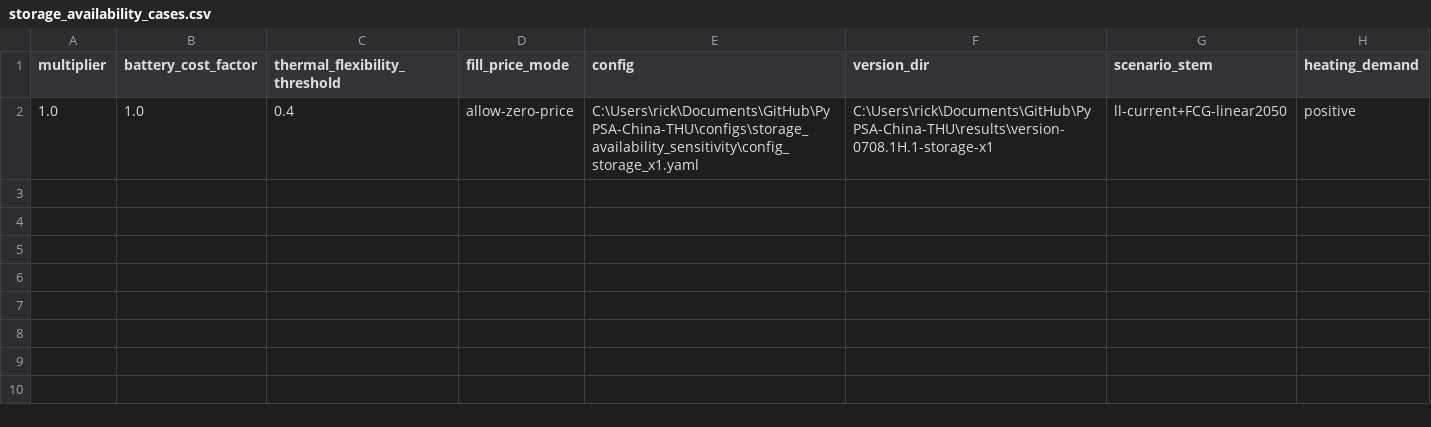
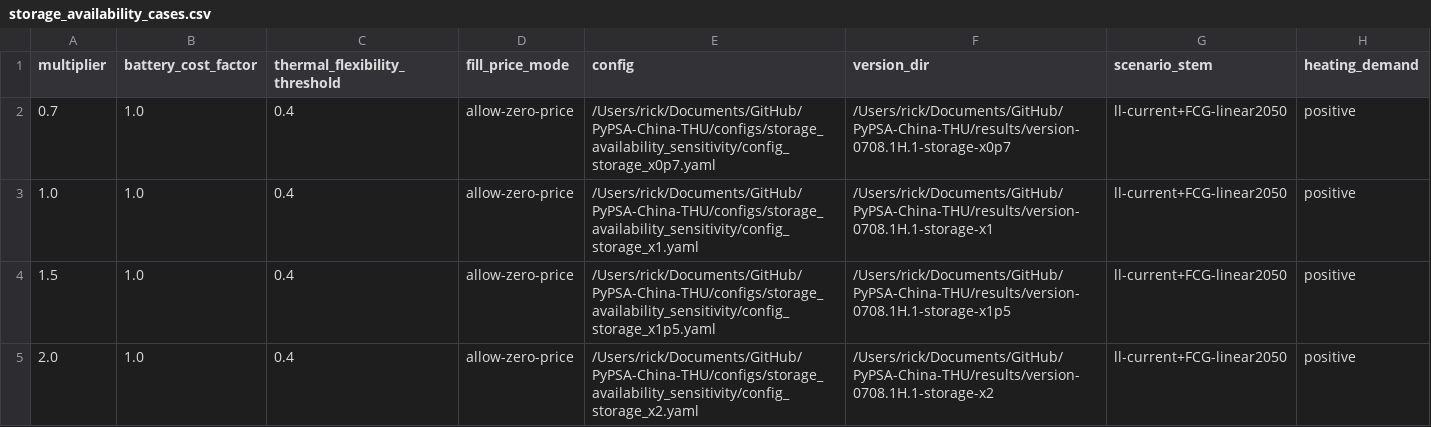
Before and after one commit to Rick10119/PyPSA-China-THU, a CSV file: configs/storage_availability_sensitivity/storage_availability_cases.csv, drawn as a sheet.

```diff
--- a/configs/storage_availability_sensitivity/storage_availability_cases.csv
+++ b/configs/storage_availability_sensitivity/storage_availability_cases.csv
@@ -1,2 +1,5 @@
 multiplier,battery_cost_factor,thermal_flexibility_threshold,fill_price_mode,config,version_dir,scenario_stem,heating_demand
-1.0,1.0,0.4,allow-zero-price,C:\Users\rick\Documents\GitHub\PyPSA-China-THU\configs\storage_availability_sensitivity\config_storage_x1.yaml,C:\Users\rick\Documents\GitHub\PyPSA-China-THU\results\version-0708.1H.1-storage-x1,ll-current+FCG-linear2050,positive
+0.7,1.0,0.4,allow-zero-price,/Users/rick/Documents/GitHub/PyPSA-China-THU/configs/storage_availability_sensitivity/config_storage_x0p7.yaml,/Users/rick/Documents/GitHub/PyPSA-China-THU/results/version-0708.1H.1-storage-x0p7,ll-current+FCG-linear2050,positive
+1.0,1.0,0.4,allow-zero-price,/Users/rick/Documents/GitHub/PyPSA-China-THU/configs/storage_availability_sensitivity/config_storage_x1.yaml,/Users/rick/Documents/GitHub/PyPSA-China-THU/results/version-0708.1H.1-storage-x1,ll-current+FCG-linear2050,positive
+1.5,1.0,0.4,allow-zero-price,/Users/rick/Documents/GitHub/PyPSA-China-THU/configs/storage_availability_sensitivity/config_storage_x1p5.yaml,/Users/rick/Documents/GitHub/PyPSA-China-THU/results/version-0708.1H.1-storage-x1p5,ll-current+FCG-linear2050,positive
+2.0,1.0,0.4,allow-zero-price,/Users/rick/Documents/GitHub/PyPSA-China-THU/configs/storage_availability_sensitivity/config_storage_x2.yaml,/Users/rick/Documents/GitHub/PyPSA-China-THU/results/version-0708.1H.1-storage-x2,ll-current+FCG-linear2050,positive
```
Also changed, not shown: data/costs/costs_2035.csv, data/costs/costs_2040.csv, 8 other files.
